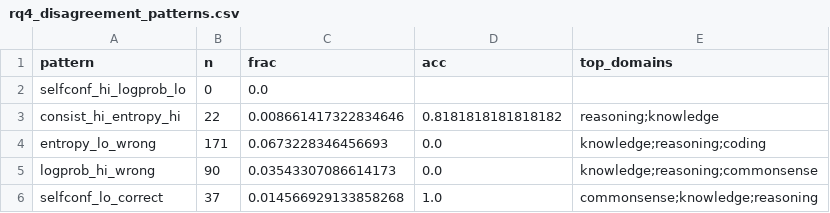
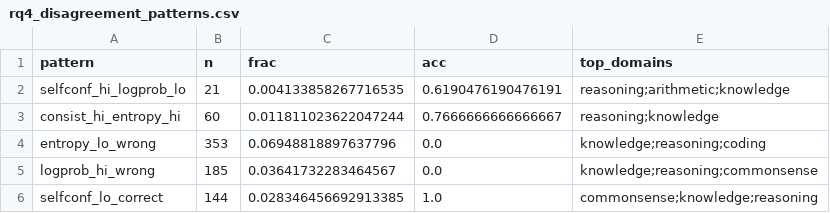
Before and after one commit to abhishekdubey-elets/cannot, a CSV file: ugen/tables/rq4_disagreement_patterns.csv, drawn as a sheet.

```diff
--- a/ugen/tables/rq4_disagreement_patterns.csv
+++ b/ugen/tables/rq4_disagreement_patterns.csv
@@ -1,6 +1,6 @@
 pattern,n,frac,acc,top_domains
-selfconf_hi_logprob_lo,0,0.0,,
-consist_hi_entropy_hi,22,0.008661417322834646,0.8181818181818182,reasoning;knowledge
-entropy_lo_wrong,171,0.0673228346456693,0.0,knowledge;reasoning;coding
-logprob_hi_wrong,90,0.03543307086614173,0.0,knowledge;reasoning;commonsense
-selfconf_lo_correct,37,0.014566929133858268,1.0,commonsense;knowledge;reasoning
+selfconf_hi_logprob_lo,21,0.004133858267716535,0.6190476190476191,reasoning;arithmetic;knowledge
+consist_hi_entropy_hi,60,0.011811023622047244,0.7666666666666667,reasoning;knowledge
+entropy_lo_wrong,353,0.06948818897637796,0.0,knowledge;reasoning;coding
+logprob_hi_wrong,185,0.03641732283464567,0.0,knowledge;reasoning;commonsense
+selfconf_lo_correct,144,0.028346456692913385,1.0,commonsense;knowledge;reasoning
```
Also changed, not shown: ugen/tables/prediction_verdicts.csv, ugen/tables/rq2_domain_contrasts.csv, 9 other files.
